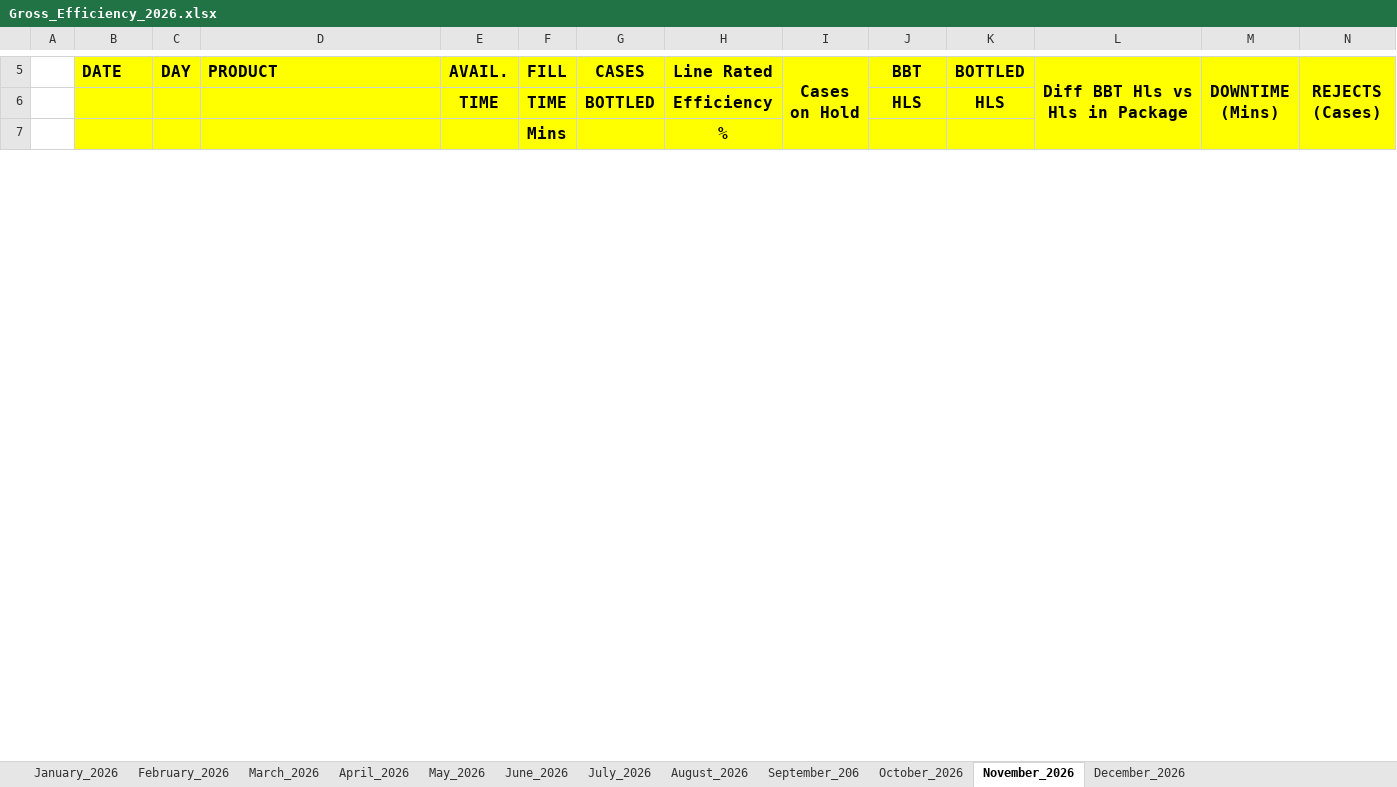
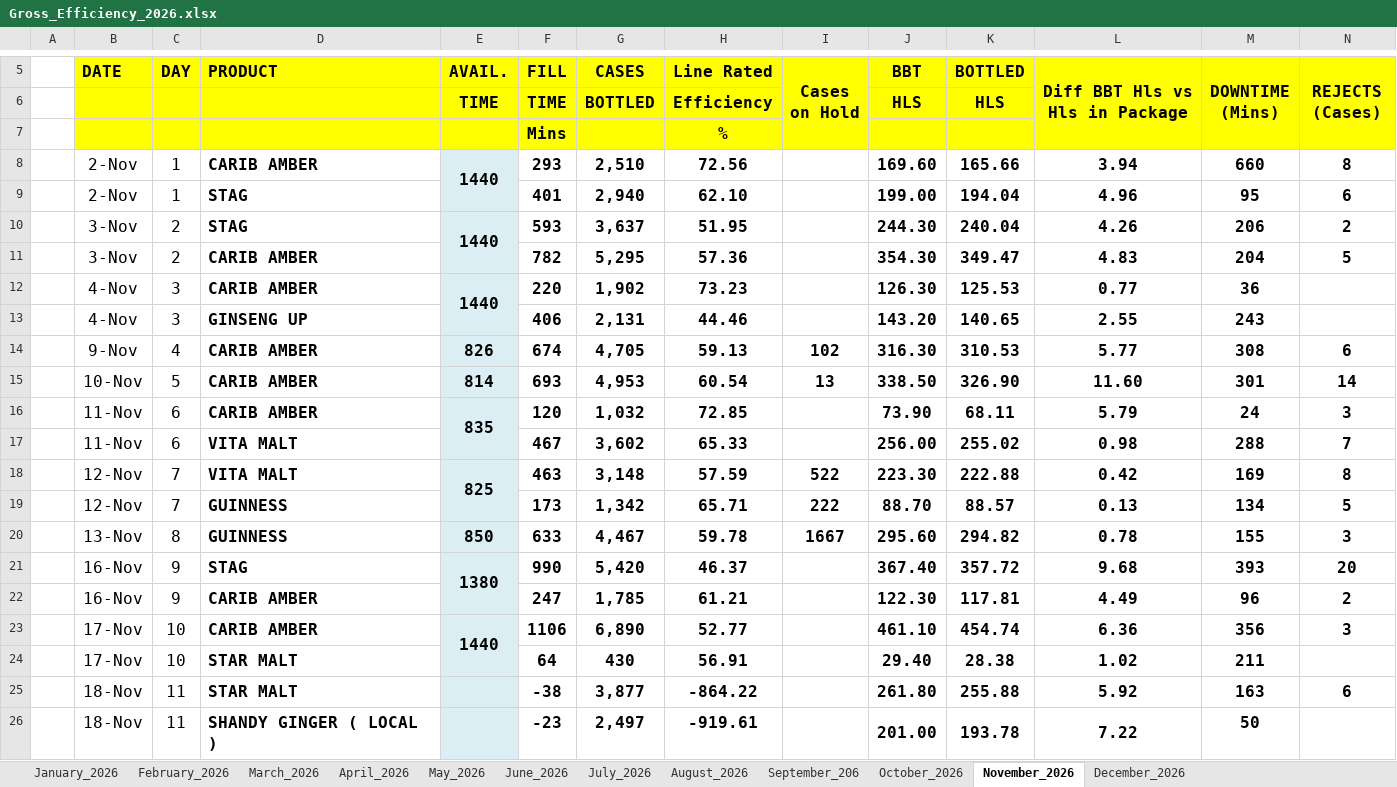
Before and after one commit to cbggrenada/opsdashboard, an Excel workbook: data/raw/Gross_Efficiency_2026.xlsx, sheet November_2026, drawn as a sheet; only a part is shown, gaps mark what is left out; values as stored, in another font and other column widths than the file's, no borders; conditional formats not drawn; 1 other sheet too large or unreadable and not compared; rows hold the shown columns only; the diff covers the shown part only; the diff names each change by its address in the sheet, - before the commit and + after, or states it on an @@ line.

Commit message:
Upload 8 files via dashboard admin
- November_2026.xls
- November_26_Utilities_Tracking.xlsx
- Gross_Efficiency_2026.xlsx
- Daily_Bottling_Summary_2026.xlsx
- GBL_Line_Downtime_2026.xlsx
- November'26 Daily Process Report 2026.xlsx
- FTR Calculations 2026.xlsx
- Ops KPIs 2026 MD Report new format.xlsx

```diff
--- a/data/raw/Gross_Efficiency_2026.xlsx (sheet November_2026)
+++ b/data/raw/Gross_Efficiency_2026.xlsx (sheet November_2026)
+row 8:  | 2-Nov | 1 | CARIB AMBER | 1440 | 293 | 2,510 | 72.56 |  | 169.60 | 165.66 | 3.94 | 660 | 8
+row 9:  | 2-Nov | 1 | STAG |  | 401 | 2,940 | 62.10 |  | 199.00 | 194.04 | 4.96 | 95 | 6
+row 10:  | 3-Nov | 2 | STAG | 1440 | 593 | 3,637 | 51.95 |  | 244.30 | 240.04 | 4.26 | 206 | 2
+row 11:  | 3-Nov | 2 | CARIB AMBER |  | 782 | 5,295 | 57.36 |  | 354.30 | 349.47 | 4.83 | 204 | 5
+row 12:  | 4-Nov | 3 | CARIB AMBER | 1440 | 220 | 1,902 | 73.23 |  | 126.30 | 125.53 | 0.77 | 36
+row 13:  | 4-Nov | 3 | GINSENG UP |  | 406 | 2,131 | 44.46 |  | 143.20 | 140.65 | 2.55 | 243
+row 14:  | 9-Nov | 4 | CARIB AMBER | 826 | 674 | 4,705 | 59.13 | 102 | 316.30 | 310.53 | 5.77 | 308 | 6
+row 15:  | 10-Nov | 5 | CARIB AMBER | 814 | 693 | 4,953 | 60.54 | 13 | 338.50 | 326.90 | 11.60 | 301 | 14
+row 16:  | 11-Nov | 6 | CARIB AMBER | 835 | 120 | 1,032 | 72.85 |  | 73.90 | 68.11 | 5.79 | 24 | 3
+row 17:  | 11-Nov | 6 | VITA MALT |  | 467 | 3,602 | 65.33 |  | 256.00 | 255.02 | 0.98 | 288 | 7
+row 18:  | 12-Nov | 7 | VITA MALT | 825 | 463 | 3,148 | 57.59 | 522 | 223.30 | 222.88 | 0.42 | 169 | 8
+row 19:  | 12-Nov | 7 | GUINNESS |  | 173 | 1,342 | 65.71 | 222 | 88.70 | 88.57 | 0.13 | 134 | 5
+row 20:  | 13-Nov | 8 | GUINNESS | 850 | 633 | 4,467 | 59.78 | 1667 | 295.60 | 294.82 | 0.78 | 155 | 3
+row 21:  | 16-Nov | 9 | STAG | 1380 | 990 | 5,420 | 46.37 |  | 367.40 | 357.72 | 9.68 | 393 | 20
+row 22:  | 16-Nov | 9 | CARIB AMBER |  | 247 | 1,785 | 61.21 |  | 122.30 | 117.81 | 4.49 | 96 | 2
+row 23:  | 17-Nov | 10 | CARIB AMBER | 1440 | 1106 | 6,890 | 52.77 |  | 461.10 | 454.74 | 6.36 | 356 | 3
+row 24:  | 17-Nov | 10 | STAR MALT |  | 64 | 430 | 56.91 |  | 29.40 | 28.38 | 1.02 | 211
+row 25:  | 18-Nov | 11 | STAR MALT |  | -38 | 3,877 | -864.22 |  | 261.80 | 255.88 | 5.92 | 163 | 6
+row 26:  | 18-Nov | 11 | SHANDY GINGER ( LOCAL ) |  | -23 | 2,497 | -919.61 |  | 201.00 | 193.78 | 7.22 | 50
```
Also changed, not shown: 7 added rows, 5 removed rows, 43 hidden or unhidden rows, 1 edited cell and merged cells elsewhere in this sheet, sheet October_2026, sheet December_2026, formulas that keep their value, hidden cells, data/raw/FTR Calculations 2026.xlsx, data/raw/Ops KPIs 2026 MD Report new format.xlsx, 5 other files.
